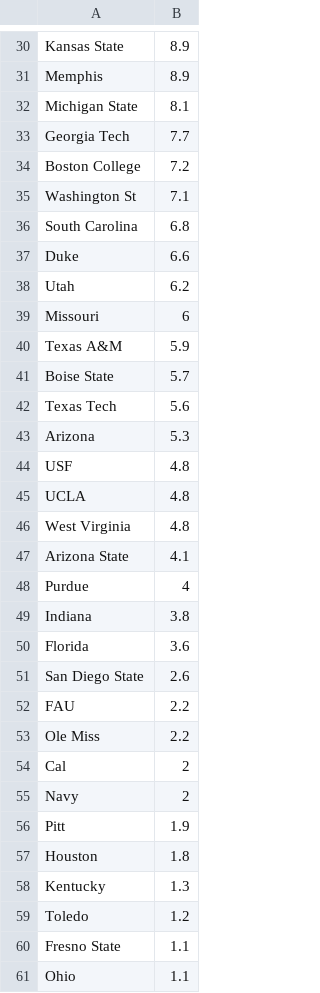
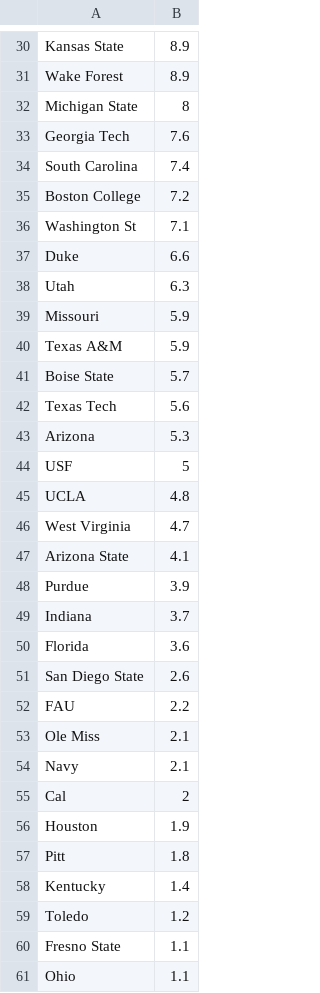
Before and after one commit to samuel-yeom/cfb, a CSV file: data/fpi2017.csv, drawn as a sheet; only a part is shown, gaps mark what is left out; removed rows and columns are numbered as before the commit, all else as after; the diff covers the shown part only; the diff names each change by its address in the sheet, - before the commit and + after, or states it on an @@ line.

```diff
--- a/data/fpi2017.csv
+++ b/data/fpi2017.csv
-A31: Memphis
+A31: Wake Forest
-B32: 8.1
+B32: 8
-B33: 7.7
+B33: 7.6
+row 34: South Carolina | 7.4
-row 36: South Carolina | 6.8
-B38: 6.2
+B38: 6.3
-B39: 6
+B39: 5.9
-B44: 4.8
+B44: 5
-B46: 4.8
+B46: 4.7
-B48: 4
+B48: 3.9
-B49: 3.8
+B49: 3.7
-B53: 2.2
+B53: 2.1
+row 54: Navy | 2.1
-row 55: Navy | 2
-row 56: Pitt | 1.9
-B56: 1.8
+B56: 1.9
+row 57: Pitt | 1.8
-B58: 1.3
+B58: 1.4
```
Also changed, not shown: 11 added rows, 11 removed rows, 1 moved row and 29 edited cells elsewhere in this file, 2 other files.
